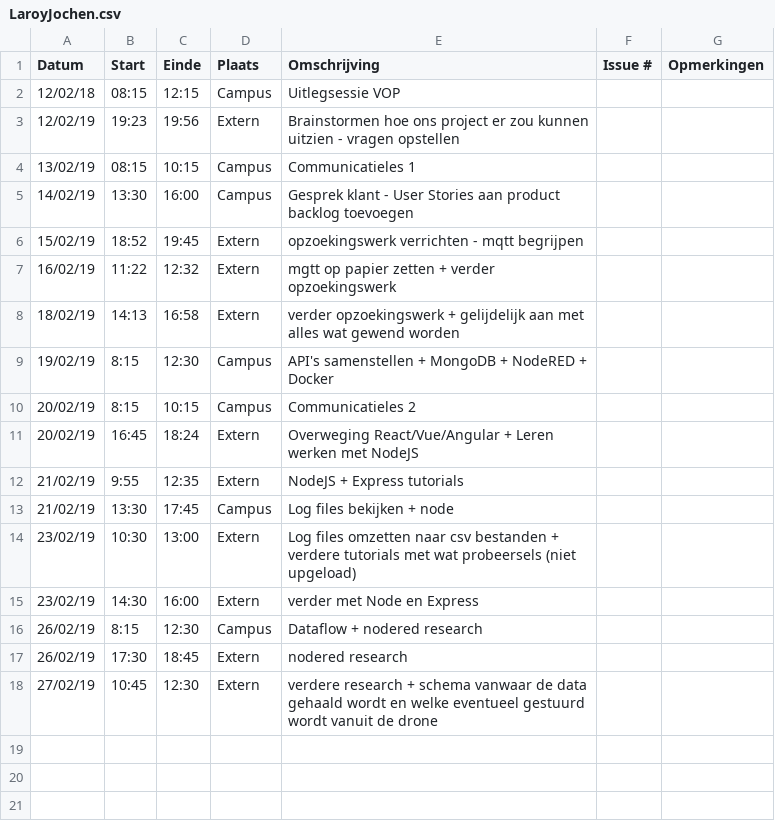
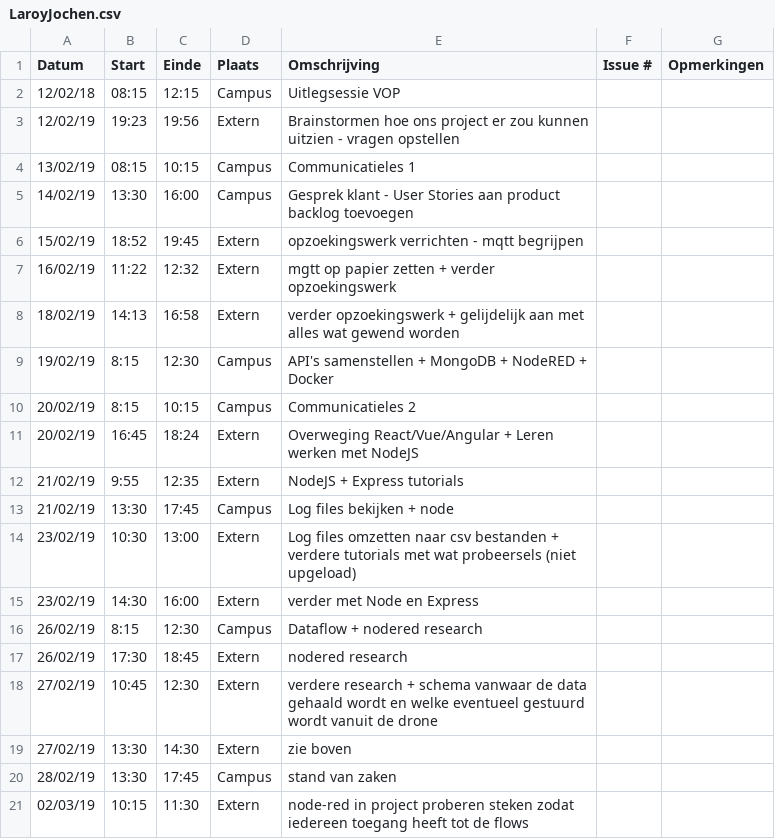
Before and after one commit to WouterStemgee/inventory-management-system-autonomous-drones, a CSV file: logboeken/LaroyJochen.csv, drawn as a sheet; the diff names each change by its address in the sheet, - before the commit and + after, or states it on an @@ line.

Commit message:
Update LaroyJochen.csv

```diff
--- a/logboeken/LaroyJochen.csv
+++ b/logboeken/LaroyJochen.csv
+row 19: 27/02/19 | 13:30 | 14:30 | Extern | zie boven
+row 20: 28/02/19 | 13:30 | 17:45 | Campus | stand van zaken
+row 21: 02/03/19 | 10:15 | 11:30 | Extern | node-red in project proberen steken zodat iedereen toegang heeft tot de flows
```
